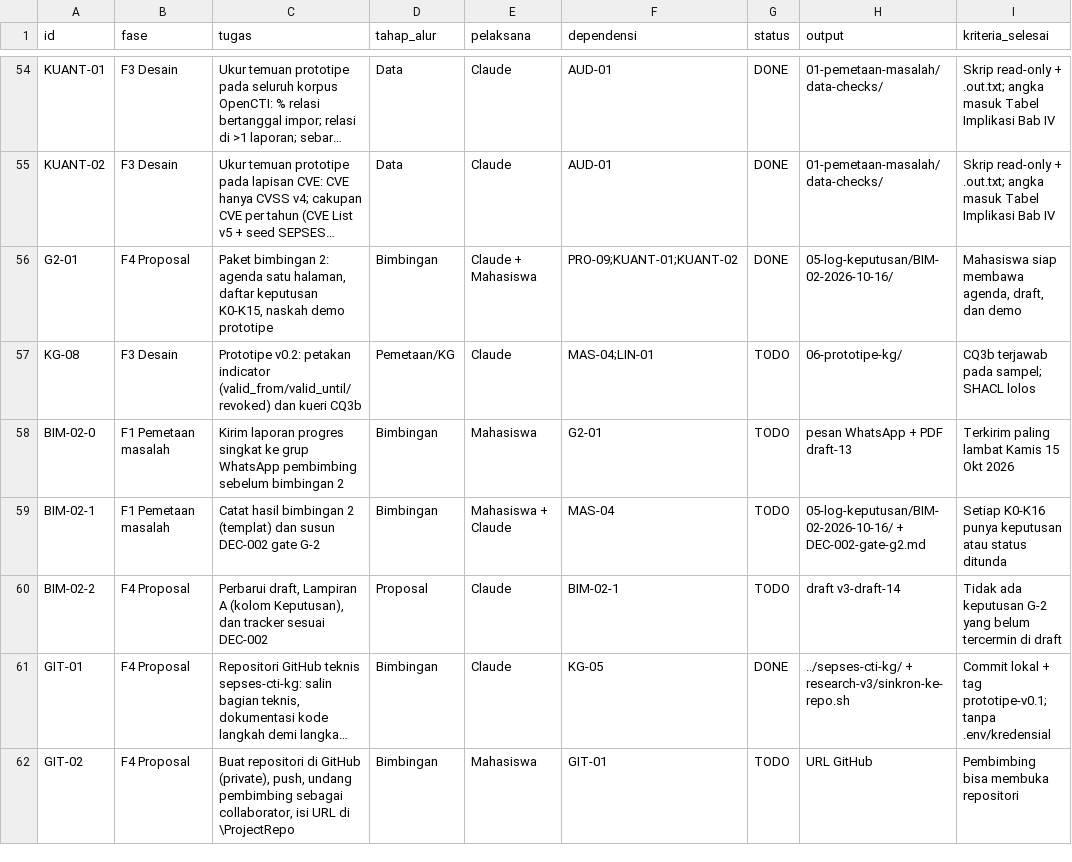
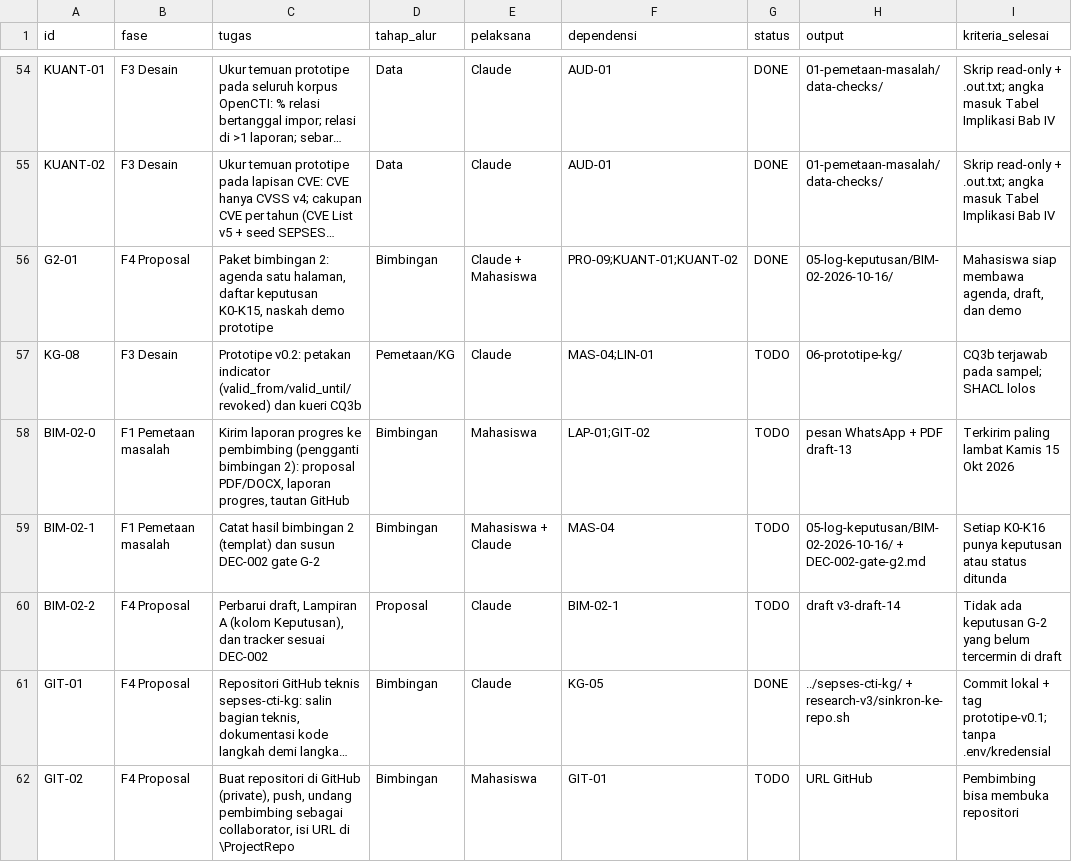
Before and after one commit to justmadeid/sepses-cti-kg, a CSV file: progres/tracker.csv, drawn as a sheet; only a part is shown, gaps mark what is left out; long unchanged cells end in …; the diff covers the shown part only; the diff names each change by its address in the sheet, - before the commit and + after, or states it on an @@ line.

Commit message:
Tambah laporan progres 17 Oktober 2026 (bimbingan 2 ditunda)

```diff
--- a/progres/tracker.csv
+++ b/progres/tracker.csv
-C58 (tugas): …laporan progres singkat ke grup WhatsApp pembimbing sebelum bimbingan 2
+C58 (tugas): …laporan progres ke pembimbing (pengganti bimbingan 2): proposal PDF/DOCX, laporan progres, tautan GitHub
-F58 (dependensi): G2-01
+F58 (dependensi): LAP-01;GIT-02
```
Also changed, not shown: 2 added rows and 4 edited cells elsewhere in this file, 3 other files.
